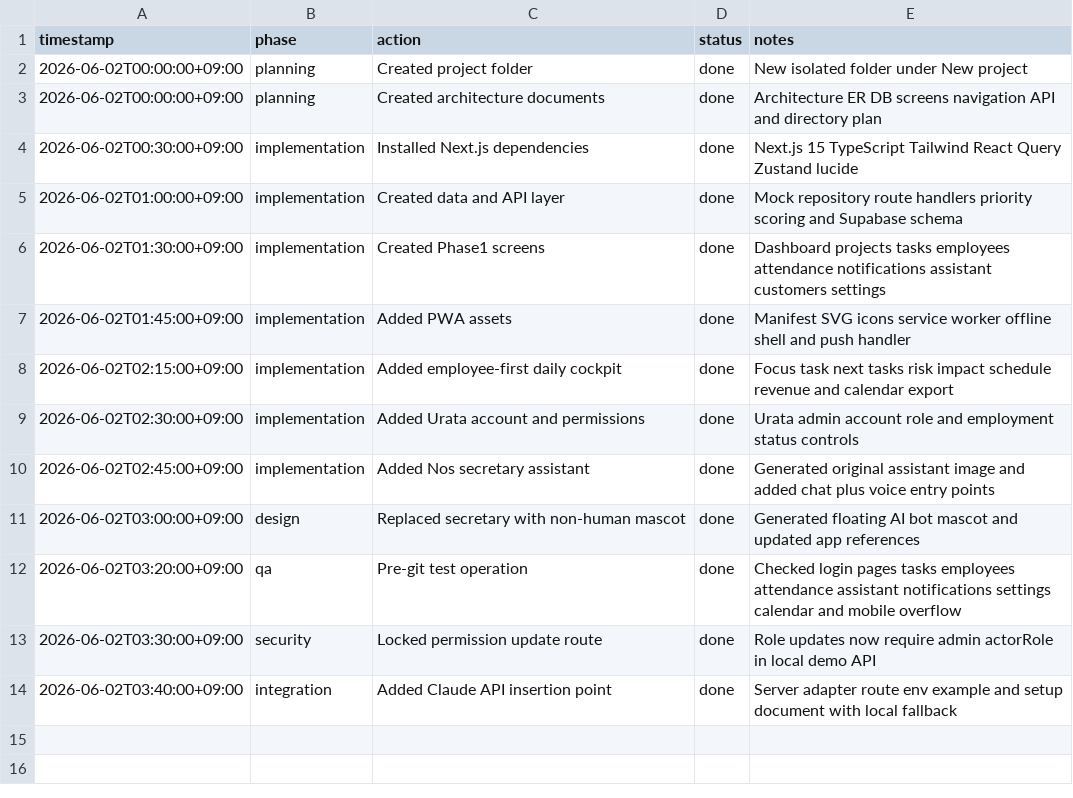
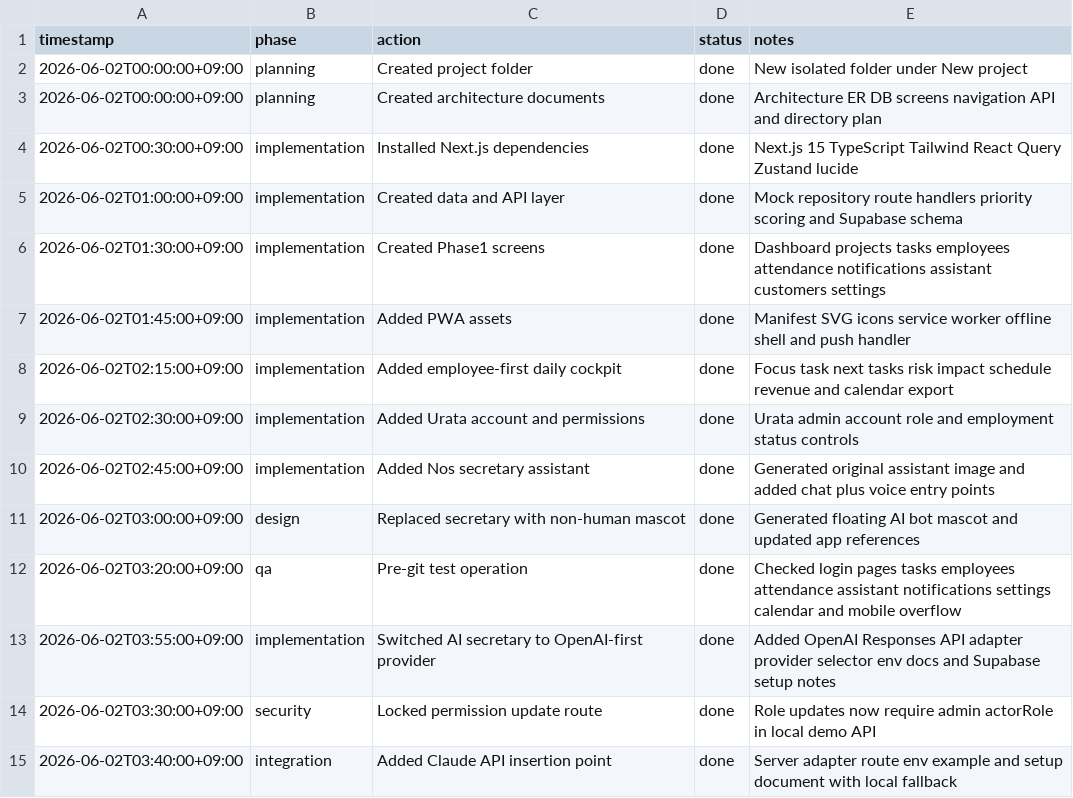
Before and after one commit to nextonestepinfo-ops/naughty_site_system_project, a CSV file: nos-os/docs/creation-log.csv, drawn as a sheet.

Commit message:
Add OpenAI provider for Nos OS secretary

```diff
--- a/nos-os/docs/creation-log.csv
+++ b/nos-os/docs/creation-log.csv
@@ -12,2 +12,3 @@ timestamp,phase,action,status,notes
 2026-06-02T03:20:00+09:00,qa,Pre-git test operation,done,Checked login pages tasks employees attendance assistant notifications settings calendar and mobile overflow
+2026-06-02T03:55:00+09:00,implementation,Switched AI secretary to OpenAI-first provider,done,Added OpenAI Responses API adapter provider selector env docs and Supabase setup notes
 2026-06-02T03:30:00+09:00,security,Locked permission update route,done,Role updates now require admin actorRole in local demo API
```
Also changed, not shown: 17 other files.
